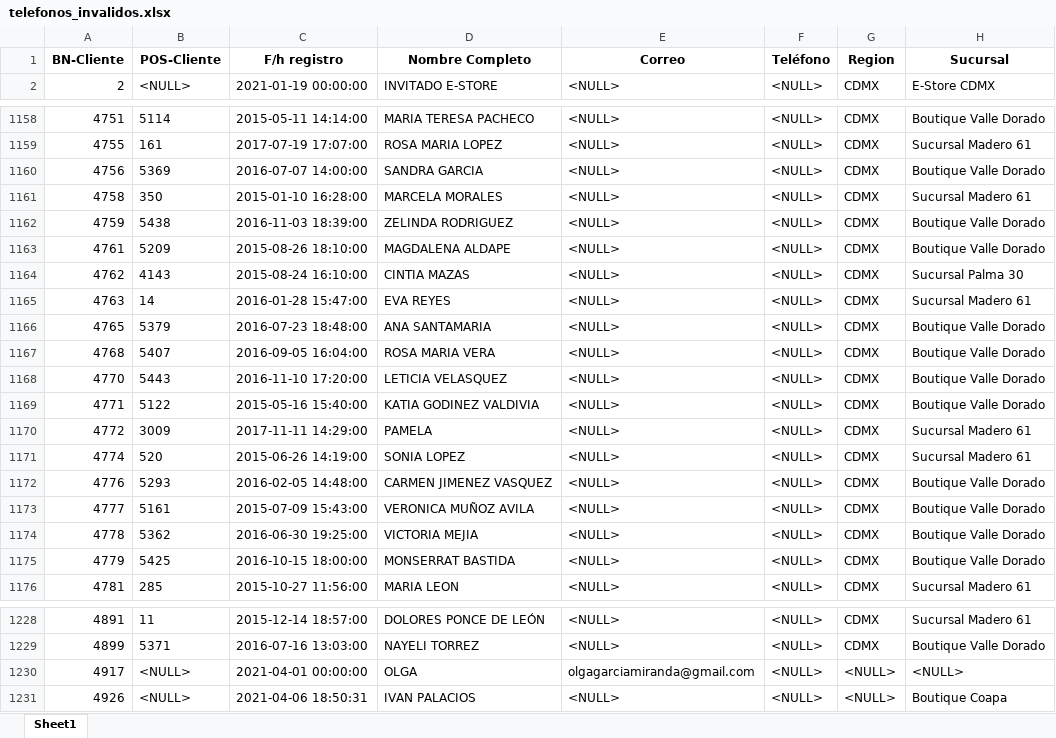
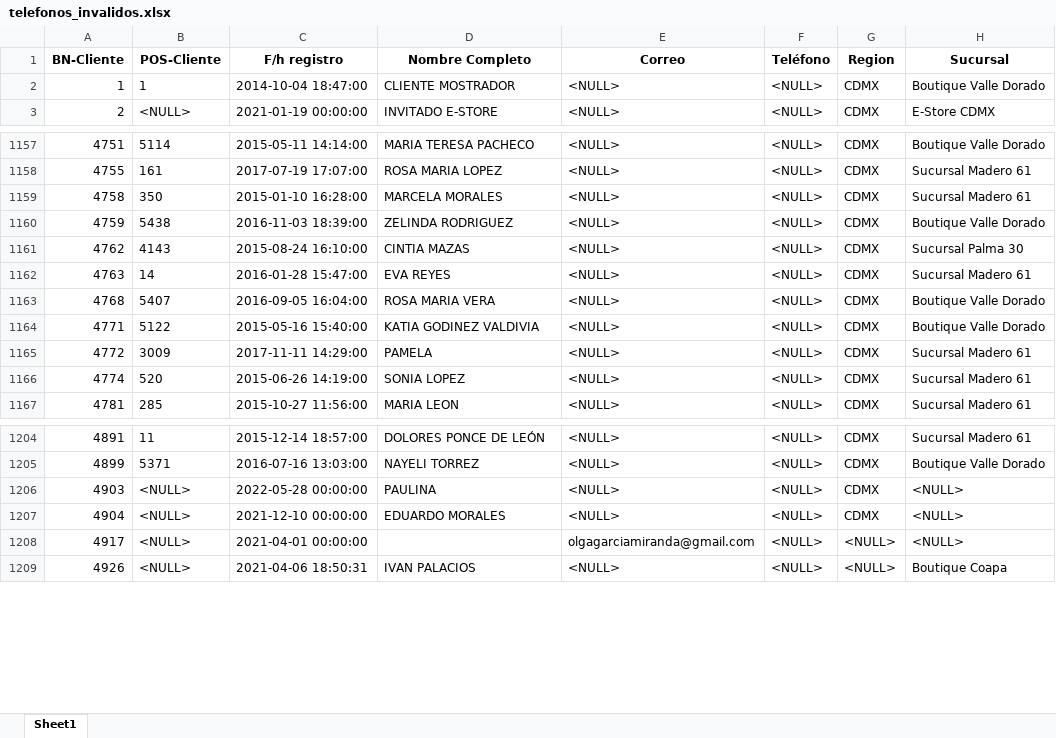
Before and after one commit to BrannMojLop/DataSciense_Elements, an Excel workbook: BusiNext/Clientes/utils/telefonos_invalidos.xlsx, sheet Sheet1, drawn as a sheet; only a part is shown, gaps mark what is left out; values as stored, in another font and other column widths than the file's, no borders; removed rows and columns are numbered as before the commit, all else as after; the diff covers the shown part only; the diff names each change by its address in the sheet, - before the commit and + after, or states it on an @@ line.

```diff
--- a/BusiNext/Clientes/utils/telefonos_invalidos.xlsx (sheet Sheet1)
+++ b/BusiNext/Clientes/utils/telefonos_invalidos.xlsx (sheet Sheet1)
+row 2: 1 | 1 | 2014-10-04 18:47:00 | CLIENTE MOSTRADOR | <NULL> | <NULL> | CDMX | Boutique Valle Dorado
-row 1160: 4756 | 5369 | 2016-07-07 14:00:00 | SANDRA GARCIA | <NULL> | <NULL> | CDMX | Boutique Valle Dorado
-row 1163: 4761 | 5209 | 2015-08-26 18:10:00 | MAGDALENA ALDAPE | <NULL> | <NULL> | CDMX | Boutique Valle Dorado
-row 1166: 4765 | 5379 | 2016-07-23 18:48:00 | ANA SANTAMARIA | <NULL> | <NULL> | CDMX | Boutique Valle Dorado
-row 1168: 4770 | 5443 | 2016-11-10 17:20:00 | LETICIA VELASQUEZ | <NULL> | <NULL> | CDMX | Boutique Valle Dorado
-row 1172: 4776 | 5293 | 2016-02-05 14:48:00 | CARMEN JIMENEZ VASQUEZ | <NULL> | <NULL> | CDMX | Boutique Valle Dorado
-row 1173: 4777 | 5161 | 2015-07-09 15:43:00 | VERONICA MUÑOZ AVILA | <NULL> | <NULL> | CDMX | Boutique Valle Dorado
-row 1174: 4778 | 5362 | 2016-06-30 19:25:00 | VICTORIA MEJIA | <NULL> | <NULL> | CDMX | Boutique Valle Dorado
-row 1175: 4779 | 5425 | 2016-10-15 18:00:00 | MONSERRAT BASTIDA | <NULL> | <NULL> | CDMX | Boutique Valle Dorado
+row 1206: 4903 | <NULL> | 2022-05-28 00:00:00 | PAULINA | <NULL> | <NULL> | CDMX | <NULL>
+row 1207: 4904 | <NULL> | 2021-12-10 00:00:00 | EDUARDO MORALES | <NULL> | <NULL> | CDMX | <NULL>
-D1208 (Nombre Completo): OLGA
+D1208 (Nombre Completo): (empty)
```
Also changed, not shown: 11 added rows, 22 removed rows and 13 edited cells elsewhere in this sheet, BusiNext/Clientes/new_reports/clientes_prospecto_web.xlsx, BusiNext/Clientes/new_reports/expediente_clientes.xlsx, 12 other files.
